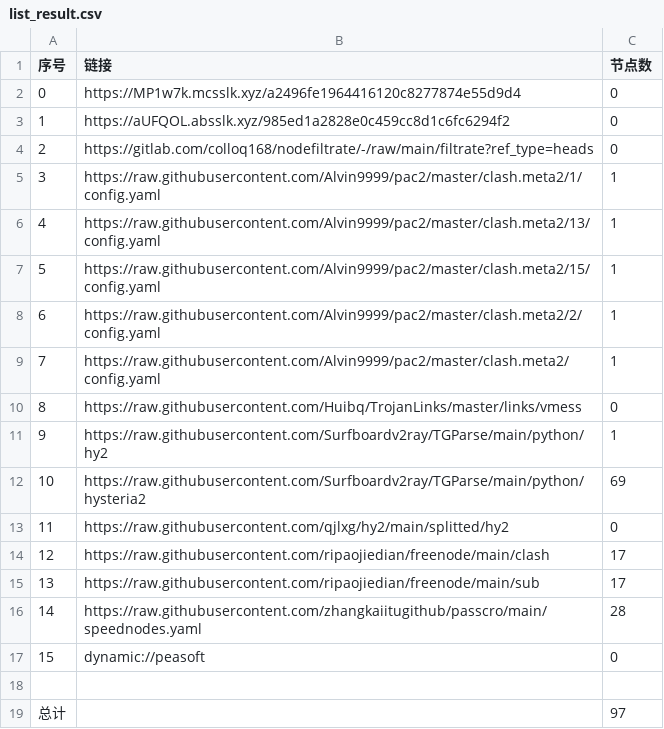
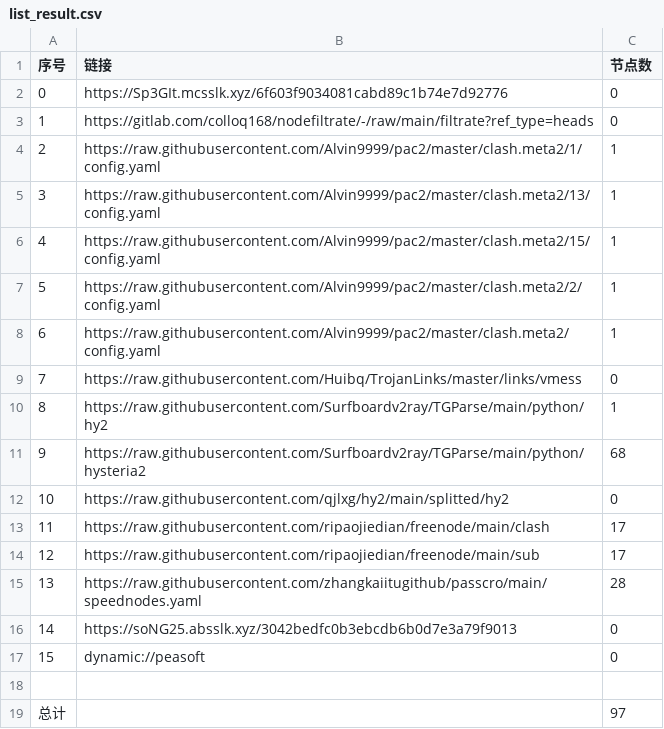
Before and after one commit to leo-qin815/AutoMergePublicNodes, a CSV file: list_result.csv, drawn as a sheet; removed rows and columns are numbered as before the commit, all else as after; the diff names each change by its address in the sheet, - before the commit and + after, or states it on an @@ line.

```diff
--- a/list_result.csv
+++ b/list_result.csv
-B2 (链接): https://MP1w7k.mcsslk.xyz/a2496fe1964416120c8277874e55d9d4
+B2 (链接): https://Sp3GIt.mcsslk.xyz/6f603f9034081cabd89c1b74e7d92776
-row 3: 1 | https://aUFQOL.absslk.xyz/985ed1a2828e0c459cc8d1c6fc6294f2 | 0
@@ column A (序号) renumbered between rows 3 and 15 @@
-C11 (节点数): 69
+C11 (节点数): 68
+row 16: 14 | https://soNG25.absslk.xyz/3042bedfc0b3ebcdb6b0d7e3a79f9013 | 0
```
Also changed, not shown: 22 other files.
